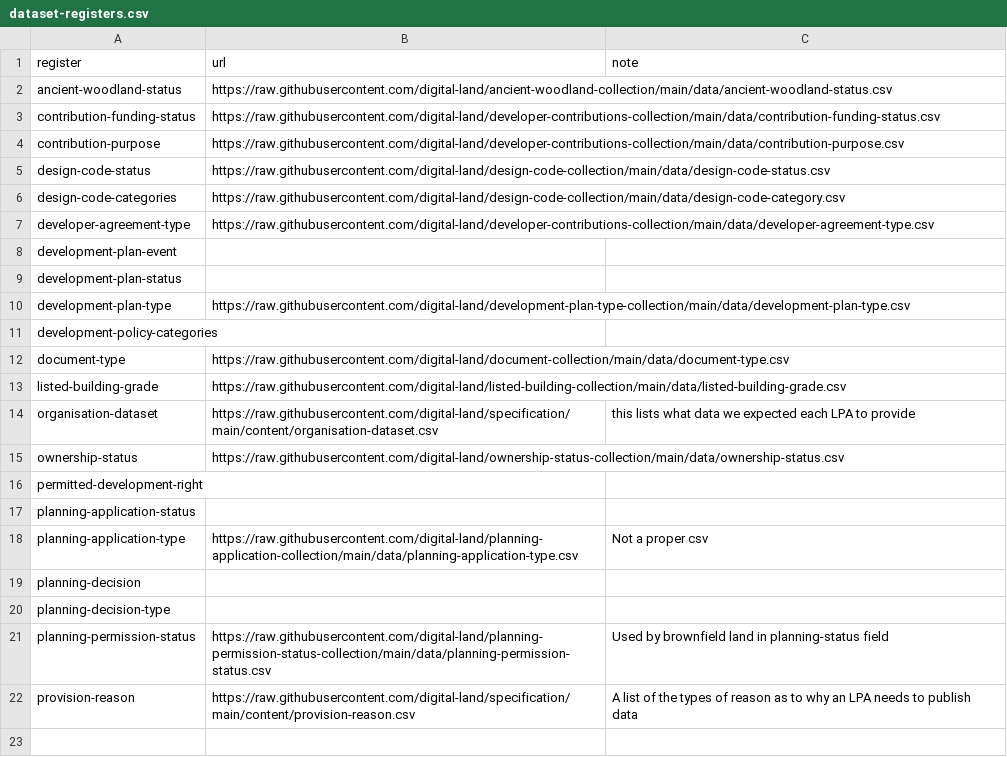
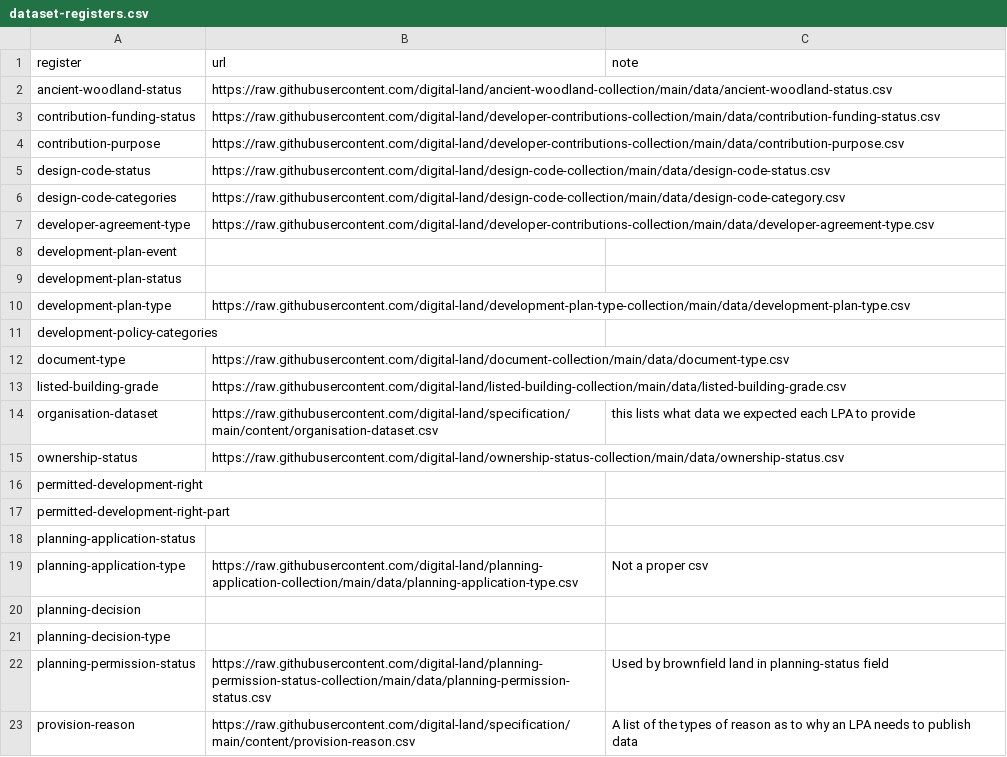
Before and after one commit to digital-land/dluhc-datasets, a CSV file: data/dataset-registers.csv, drawn as a sheet; the diff names each change by its address in the sheet, - before the commit and + after, or states it on an @@ line.

Commit message:
Add permitted-development-right-part to list of DLUHC datasets

```diff
--- a/data/dataset-registers.csv
+++ b/data/dataset-registers.csv
+row 17: permitted-development-right-part
```
